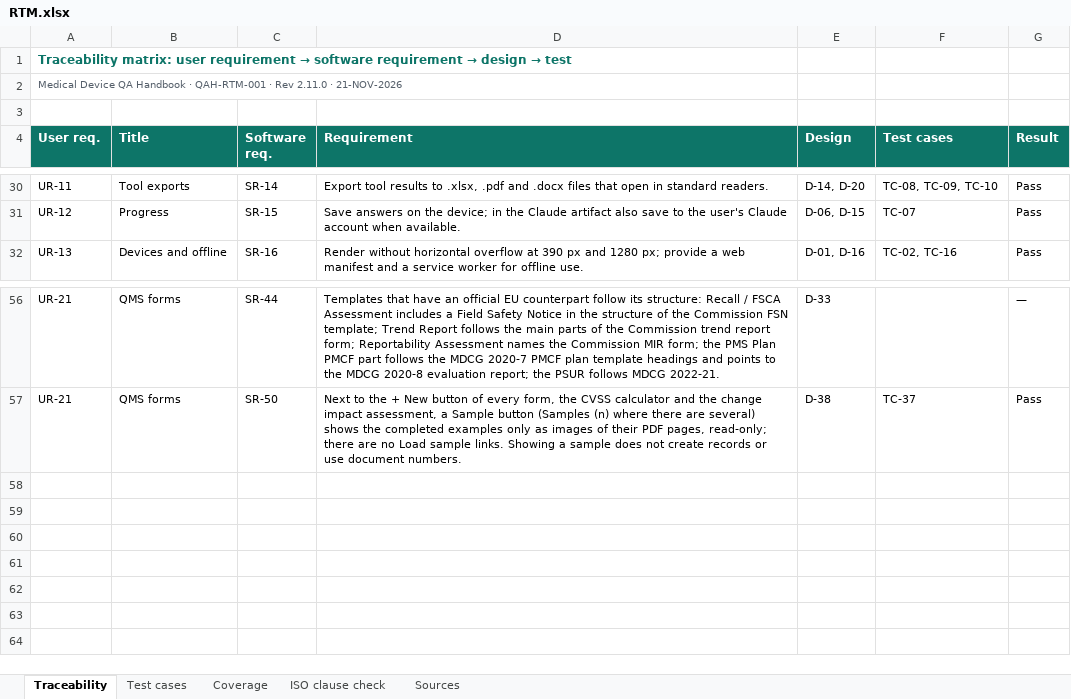
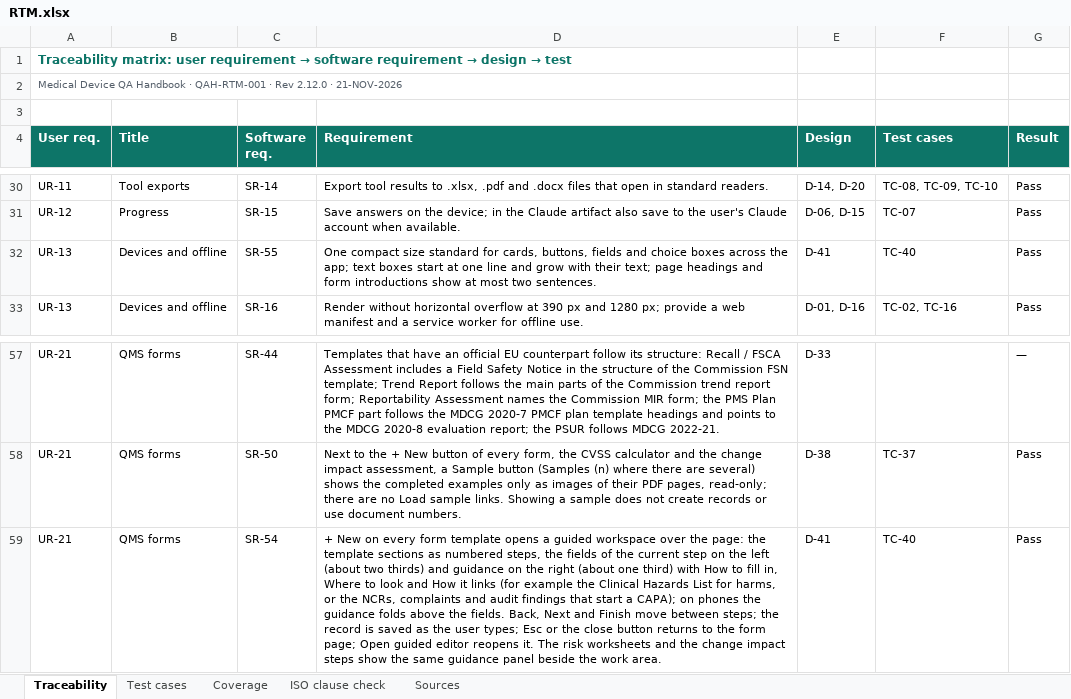
Before and after one commit to artisseri12asaf/qms-refresher, an Excel workbook: vv/RTM.xlsx, sheet Traceability, drawn as a sheet; only a part is shown, gaps mark what is left out; values as stored, in another font and other column widths than the file's, no borders; the diff names each change by its address in the sheet, - before the commit and + after, or states it on an @@ line.

```diff
--- a/vv/RTM.xlsx (sheet Traceability)
+++ b/vv/RTM.xlsx (sheet Traceability)
-A2 (User req.): …· Rev 2.11.0 · 21-NOV-2026
+A2 (User req.): …· Rev 2.12.0 · 21-NOV-2026
+row 32: UR-13 | Devices and offline | SR-55 | One compact size standard for cards, buttons, fields and choice boxes across the app; text boxes start at one line and grow with their text; page headings and form introductions show at most two sentences. | D-41 | TC-40 | Pass
+row 59: UR-21 | QMS forms | SR-54 | + New on every form template opens a guided workspace over the page: the template sections as numbered steps, the fields of the current step on the left (about two thirds) and guidance on the right (about one third) with How to fill in, Where to look and How it links (for example the Clinical Hazards List for harms, or the NCRs, complaints and audit findings that start a CAPA); on phones the guidance folds above the fields. Back, Next and Finish move between steps; the record is saved as the user types; Esc or the close button returns to the form page; Open guided editor reopens it. The risk worksheets and the change impact steps show the same guidance panel beside the work area. | D-41 | TC-40 | Pass
```
Also changed, not shown: sheet Test cases, sheet Coverage, sheet Sources, sheet ISO clause check, 15 other files.
